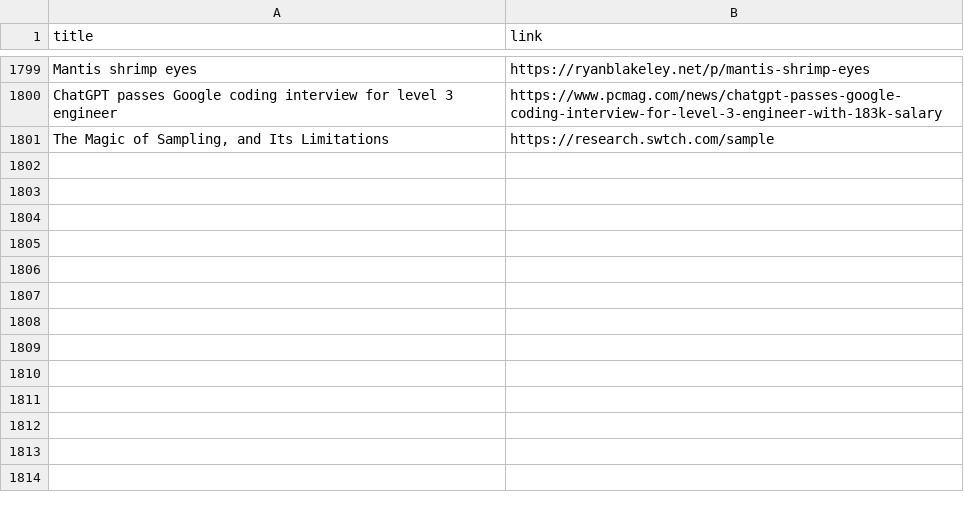
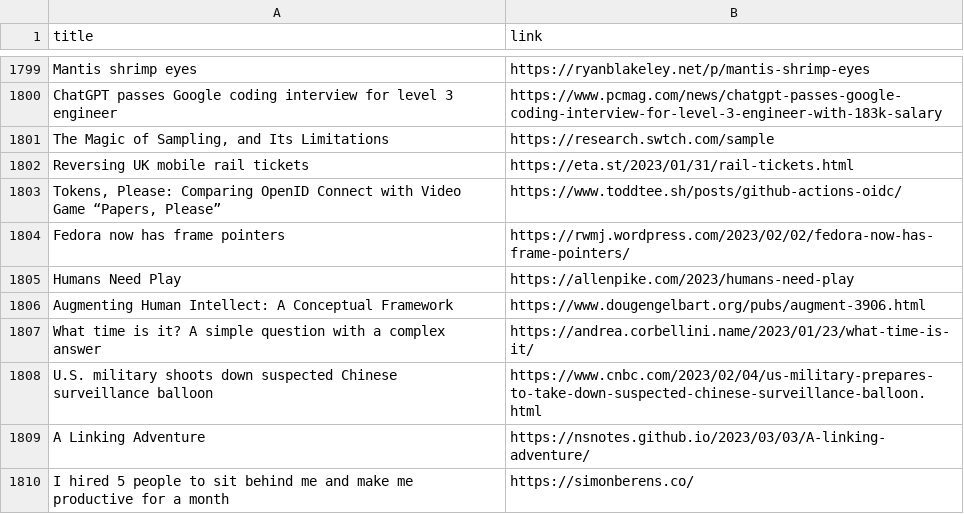
Before and after one commit to yellow-seed/aiit-bigdata-analysis-report2, a CSV file: index_output.csv, drawn as a sheet; only a part is shown, gaps mark what is left out.

Commit message:
update csv

```diff
--- a/index_output.csv
+++ b/index_output.csv
@@ -1801 +1801,10 @@ ChatGPT passes Google coding interview for level 3 engineer,https://www.pcmag.co
 "The Magic of Sampling, and Its Limitations",https://research.swtch.com/sample
+Reversing UK mobile rail tickets,https://eta.st/2023/01/31/rail-tickets.html
+"Tokens, Please: Comparing OpenID Connect with Video Game “Papers, Please”",https://www.toddtee.sh/posts/github-actions-oidc/
+Fedora now has frame pointers,https://rwmj.wordpress.com/2023/02/02/fedora-now-has-frame-pointers/
+Humans Need Play,https://allenpike.com/2023/humans-need-play
+Augmenting Human Intellect: A Conceptual Framework,https://www.dougengelbart.org/pubs/augment-3906.html
+What time is it? A simple question with a complex answer,https://andrea.corbellini.name/2023/01/23/what-time-is-it/
+U.S. military shoots down suspected Chinese surveillance balloon,https://www.cnbc.com/2023/02/04/us-military-prepares-to-take-down-suspected-chinese-surveillance-balloon.html
+A Linking Adventure,https://nsnotes.github.io/2023/03/03/A-linking-adventure/
+I hired 5 people to sit behind me and make me productive for a month,https://simonberens.co/
```
